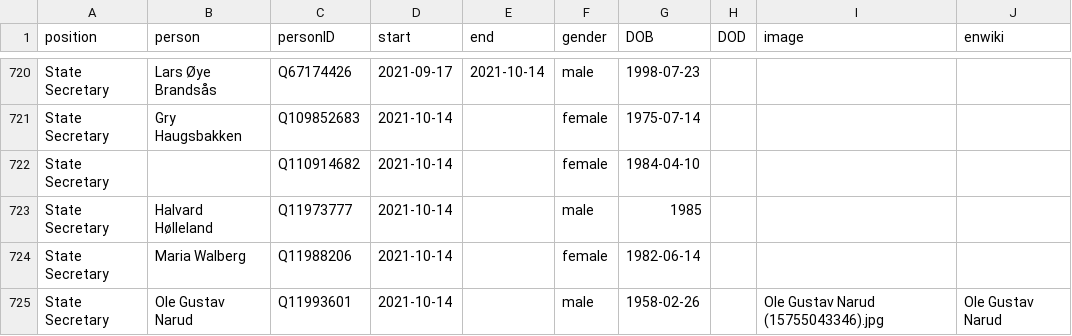
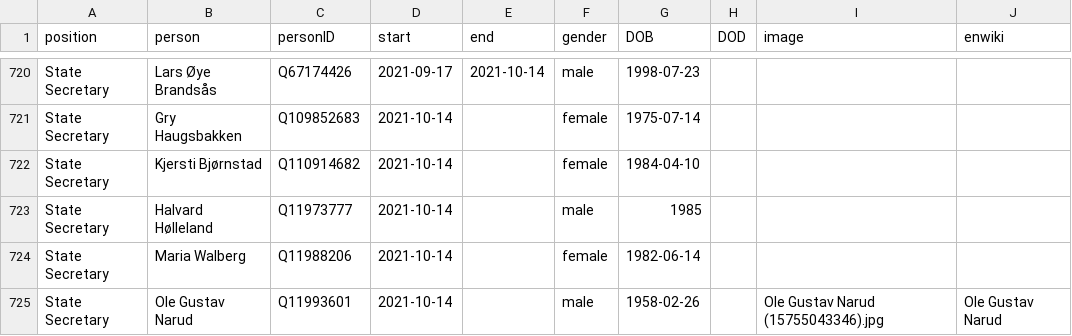
Before and after one commit to every-politician-scrapers/norway-cabinet, a CSV file: html/holders21.csv, drawn as a sheet; only a part is shown, gaps mark what is left out.

```diff
--- a/html/holders21.csv
+++ b/html/holders21.csv
@@ -721,3 +721,3 @@ State Secretary,Lars Øye Brandsås,Q67174426,2021-09-17,2021-10-14,male,1998-07
 State Secretary,Gry Haugsbakken,Q109852683,2021-10-14,,female,1975-07-14,,,
-State Secretary,,Q110914682,2021-10-14,,female,1984-04-10,,,
+State Secretary,Kjersti Bjørnstad,Q110914682,2021-10-14,,female,1984-04-10,,,
 State Secretary,Halvard Hølleland,Q11973777,2021-10-14,,male,1985,,,
```
Also changed, not shown: html/legislators.csv.
